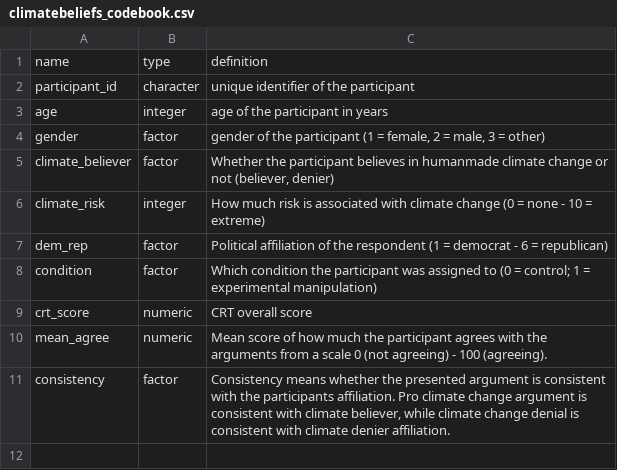
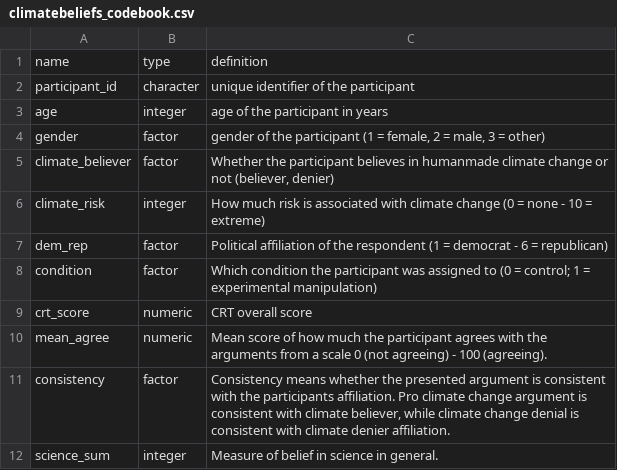
Before and after one commit to nthun/regression_summer22, a CSV file: codebooks/climatebeliefs_codebook.csv, drawn as a sheet.

```diff
--- a/codebooks/climatebeliefs_codebook.csv
+++ b/codebooks/climatebeliefs_codebook.csv
@@ -11 +11,2 @@ mean_agree,numeric,Mean score of how much the participant agrees with the argume
 consistency,factor,"Consistency means whether the presented argument is consistent with the participants affiliation. Pro climate change argument is consistent with climate believer, while climate change denial is consistent with climate denier affiliation."
+science_sum,integer,Measure of belief in science in general.
```
Also changed, not shown: 4 other files.
